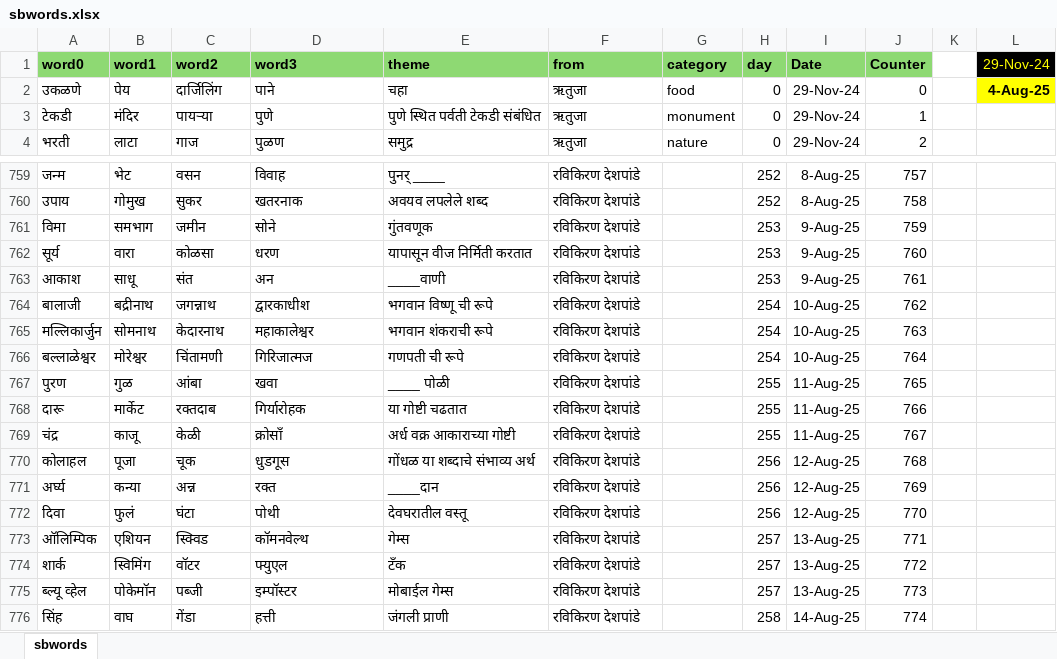
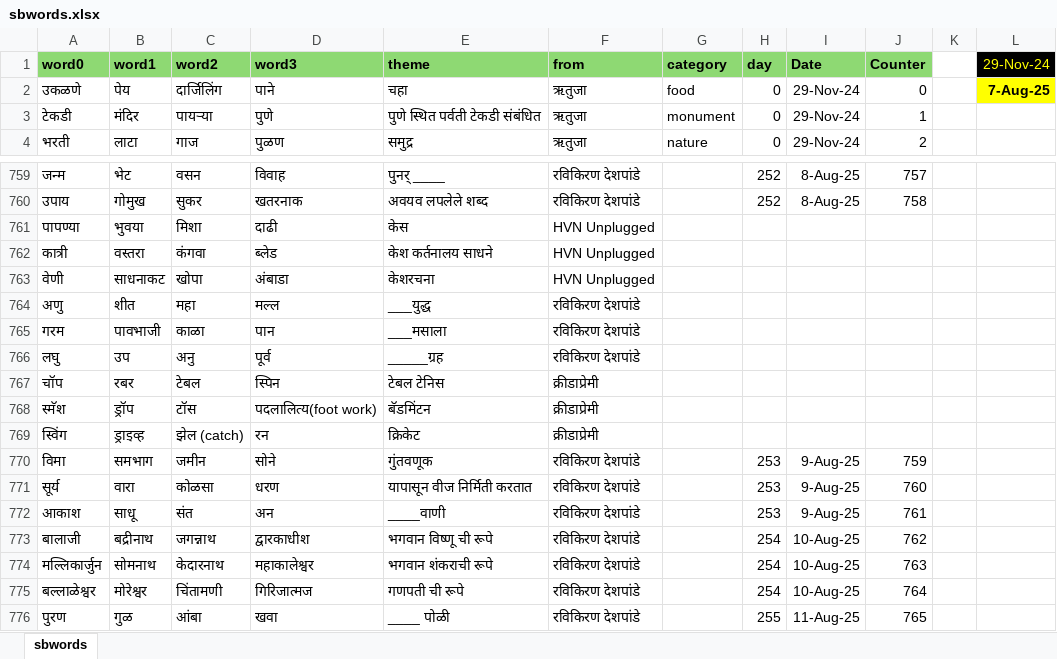
Before and after one commit to hrishinene/shabdakala, an Excel workbook: code/shabdakala/resource/sbwords.xlsx, sheet sbwords, drawn as a sheet; only a part is shown, gaps mark what is left out; the shorter side is filled out with more unchanged rows; values as stored, in another font and other column widths than the file's, no borders; conditional formats not drawn; the diff names each change by its address in the sheet, - before the commit and + after, or states it on an @@ line.

Commit message:
Words change

```diff
--- a/code/shabdakala/resource/sbwords.xlsx (sheet sbwords)
+++ b/code/shabdakala/resource/sbwords.xlsx (sheet sbwords)
-L2 (29-Nov-24): 4-Aug-25
+L2 (29-Nov-24): 7-Aug-25
+row 761: पापण्या | भुवया | मिशा | दाढी | केस | HVN Unplugged
+row 762: कात्री | वस्तरा | कंगवा | ब्लेड | केश कर्तनालय साधने | HVN Unplugged
+row 763: वेणी | साधनाकट | खोपा | अंबाडा | केशरचना | HVN Unplugged
+row 764: अणु | शीत | महा | मल्ल | ___युद्ध | रविकिरण देशपांडे
+row 765: गरम | पावभाजी | काळा | पान | ___मसाला | रविकिरण देशपांडे
+row 766: लघु | उप | अनु | पूर्व | _____ग्रह | रविकिरण देशपांडे
+row 767: चॉप | रबर | टेबल | स्पिन | टेबल टेनिस | क्रीडाप्रेमी
+row 768: स्मॅश | ड्रॉप | टॉस | पदलालित्य(foot work) | बॅडमिंटन | क्रीडाप्रेमी
+row 769: स्विंग | ड्राइव्ह | झेल (catch) | रन | क्रिकेट | क्रीडाप्रेमी
```
Also changed, not shown: 1 other file.
